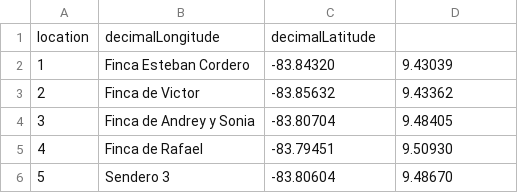
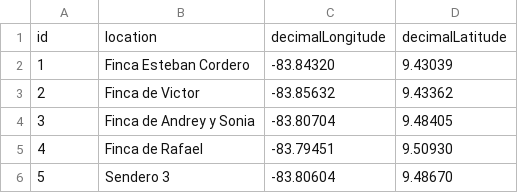
Before and after one commit to biomonitoreo-participativo/biomonitoreo-participativo-datos, a CSV file: location.csv, drawn as a sheet.

Commit message:
Add files via upload

```diff
--- a/location.csv
+++ b/location.csv
@@ -1,2 +1,2 @@
-location, decimalLongitude, decimalLatitude
+id,location, decimalLongitude, decimalLatitude
 1, Finca Esteban Cordero, -83.84320, 9.43039
```
